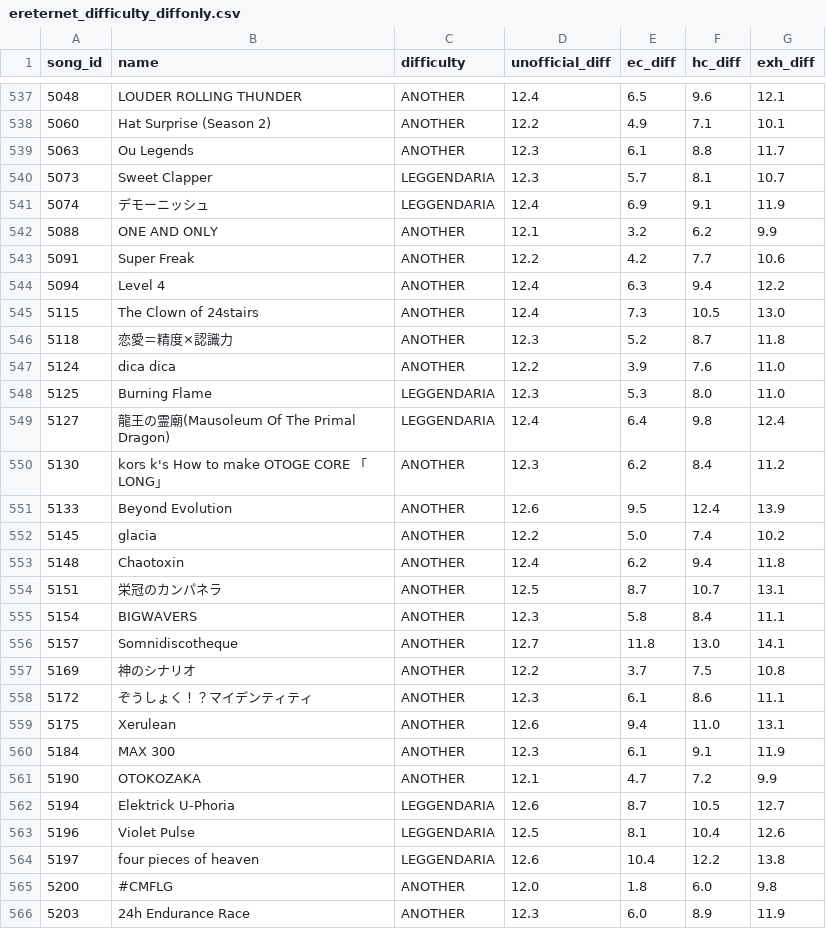
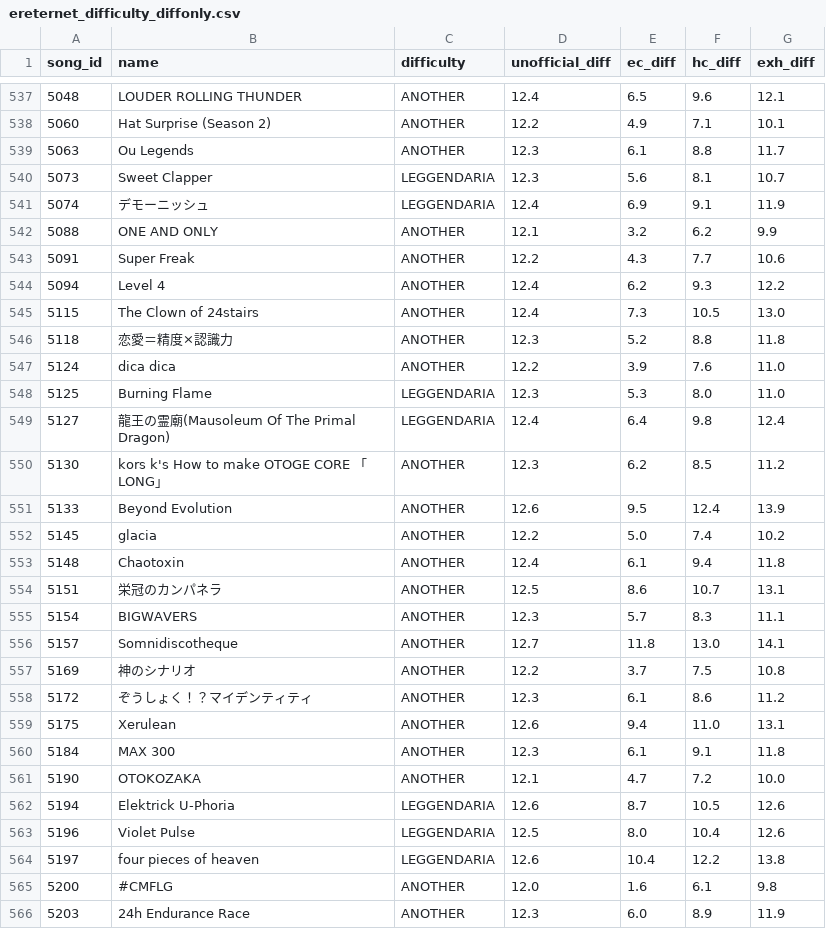
Before and after one commit to ryowatanabe/iidx-dp-unofficial-difficulty-scraper, a CSV file: data/ereternet_difficulty_diffonly.csv, drawn as a sheet; only a part is shown, gaps mark what is left out; the diff covers the shown part only.

```diff
--- a/data/ereternet_difficulty_diffonly.csv
+++ b/data/ereternet_difficulty_diffonly.csv
@@ -539,9 +539,9 @@ song_id,name,difficulty,unofficial_diff,ec_diff,hc_diff,exh_diff
 5063,"Ou Legends",ANOTHER,12.3,6.1,8.8,11.7
-5073,"Sweet Clapper",LEGGENDARIA,12.3,5.7,8.1,10.7
+5073,"Sweet Clapper",LEGGENDARIA,12.3,5.6,8.1,10.7
 5074,"デモーニッシュ",LEGGENDARIA,12.4,6.9,9.1,11.9
 5088,"ONE AND ONLY",ANOTHER,12.1,3.2,6.2,9.9
-5091,"Super Freak",ANOTHER,12.2,4.2,7.7,10.6
-5094,"Level 4",ANOTHER,12.4,6.3,9.4,12.2
+5091,"Super Freak",ANOTHER,12.2,4.3,7.7,10.6
+5094,"Level 4",ANOTHER,12.4,6.2,9.3,12.2
 5115,"The Clown of 24stairs",ANOTHER,12.4,7.3,10.5,13.0
-5118,"恋愛＝精度×認識力",ANOTHER,12.3,5.2,8.7,11.8
+5118,"恋愛＝精度×認識力",ANOTHER,12.3,5.2,8.8,11.8
 5124,"dica dica",ANOTHER,12.2,3.9,7.6,11.0
@@ -549,18 +549,18 @@ song_id,name,difficulty,unofficial_diff,ec_diff,hc_diff,exh_diff
 5127,"龍王の霊廟(Mausoleum Of The Primal Dragon)",LEGGENDARIA,12.4,6.4,9.8,12.4
-5130,"kors k's How to make OTOGE CORE 「LONG」",ANOTHER,12.3,6.2,8.4,11.2
+5130,"kors k's How to make OTOGE CORE 「LONG」",ANOTHER,12.3,6.2,8.5,11.2
 5133,"Beyond Evolution",ANOTHER,12.6,9.5,12.4,13.9
 5145,glacia,ANOTHER,12.2,5.0,7.4,10.2
-5148,Chaotoxin,ANOTHER,12.4,6.2,9.4,11.8
-5151,"栄冠のカンパネラ",ANOTHER,12.5,8.7,10.7,13.1
-5154,BIGWAVERS,ANOTHER,12.3,5.8,8.4,11.1
+5148,Chaotoxin,ANOTHER,12.4,6.1,9.4,11.8
+5151,"栄冠のカンパネラ",ANOTHER,12.5,8.6,10.7,13.1
+5154,BIGWAVERS,ANOTHER,12.3,5.7,8.3,11.1
 5157,Somnidiscotheque,ANOTHER,12.7,11.8,13.0,14.1
 5169,"神のシナリオ",ANOTHER,12.2,3.7,7.5,10.8
-5172,"ぞうしょく！？マイデンティティ",ANOTHER,12.3,6.1,8.6,11.1
+5172,"ぞうしょく！？マイデンティティ",ANOTHER,12.3,6.1,8.6,11.2
 5175,Xerulean,ANOTHER,12.6,9.4,11.0,13.1
-5184,"MAX 300",ANOTHER,12.3,6.1,9.1,11.9
-5190,OTOKOZAKA,ANOTHER,12.1,4.7,7.2,9.9
-5194,"Elektrick U-Phoria",LEGGENDARIA,12.6,8.7,10.5,12.7
-5196,"Violet Pulse",LEGGENDARIA,12.5,8.1,10.4,12.6
+5184,"MAX 300",ANOTHER,12.3,6.1,9.1,11.8
+5190,OTOKOZAKA,ANOTHER,12.1,4.7,7.2,10.0
+5194,"Elektrick U-Phoria",LEGGENDARIA,12.6,8.7,10.5,12.6
+5196,"Violet Pulse",LEGGENDARIA,12.5,8.0,10.4,12.6
 5197,"four pieces of heaven",LEGGENDARIA,12.6,10.4,12.2,13.8
-5200,#CMFLG,ANOTHER,12.0,1.8,6.0,9.8
+5200,#CMFLG,ANOTHER,12.0,1.6,6.1,9.8
 5203,"24h Endurance Race",ANOTHER,12.3,6.0,8.9,11.9
```
Also changed, not shown: 123 edited cells elsewhere in this file, data/ereternet_difficulty.csv, data/unofficial_difficulty.csv, 1 other file.
